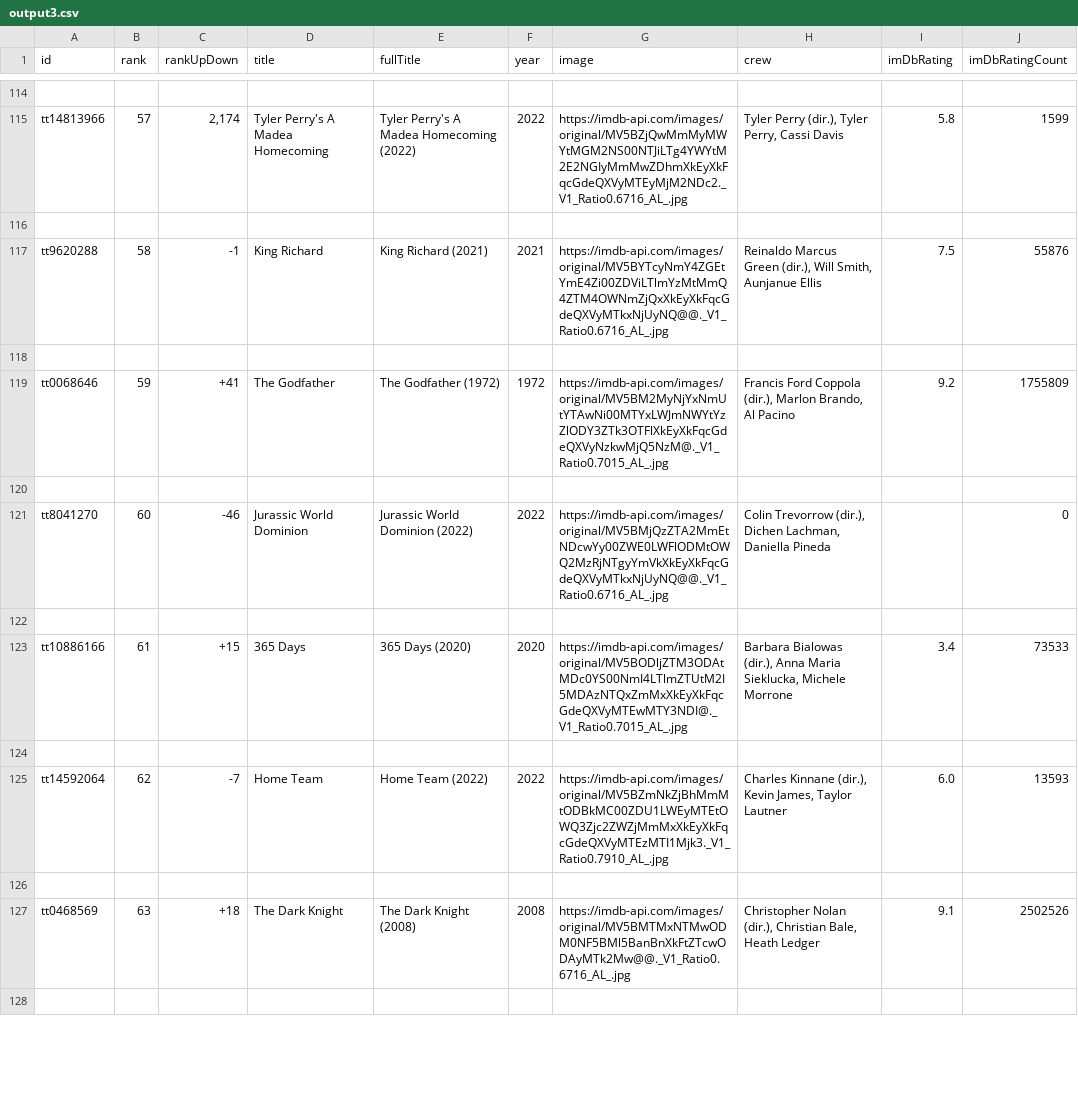
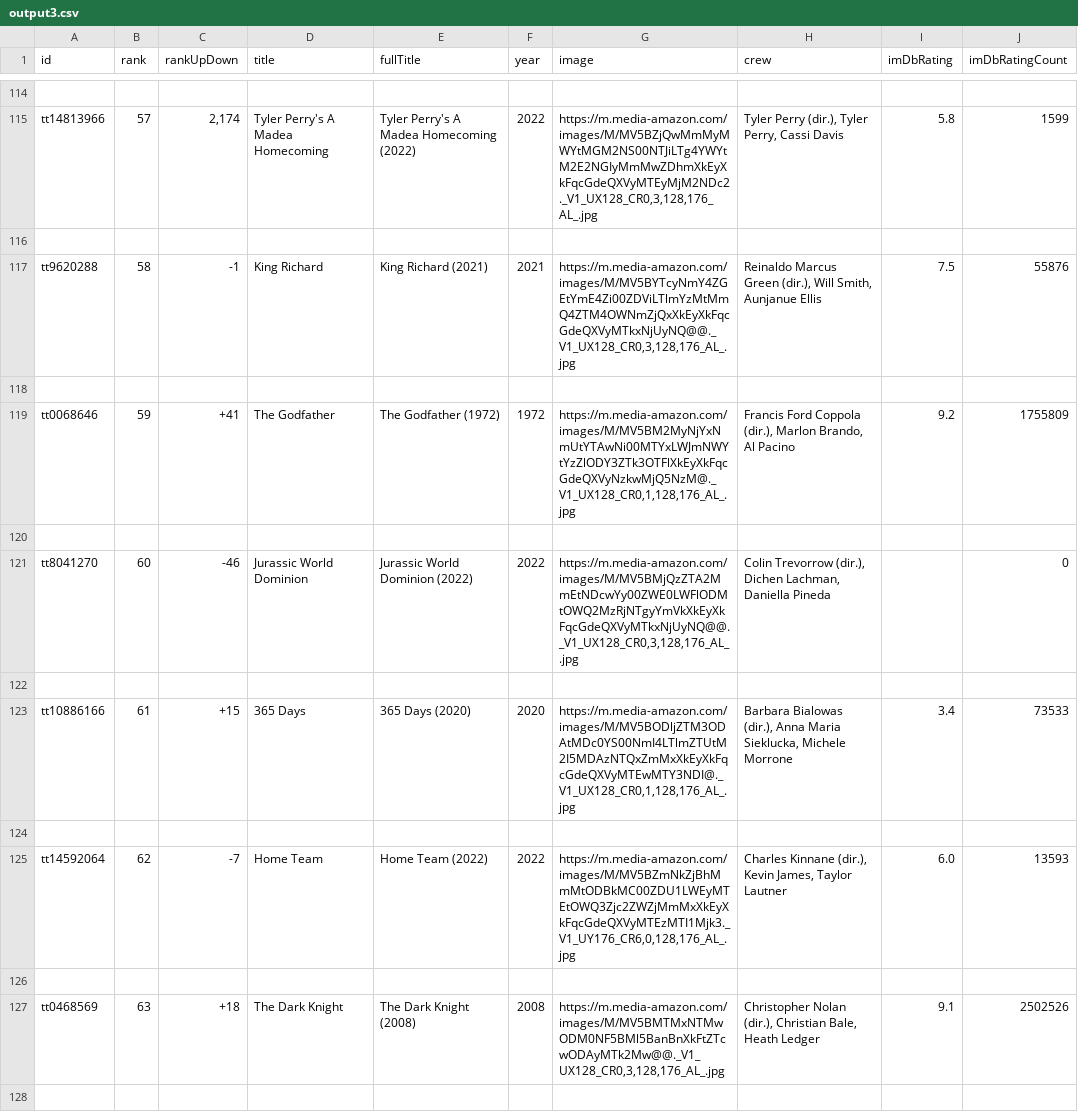
Before and after one commit to RVALLER/rvallerIMDBProject, a CSV file: output3.csv, drawn as a sheet; only a part is shown, gaps mark what is left out; the diff covers the shown part only; the diff names each change by its address in the sheet, - before the commit and + after, or states it on an @@ line.

```diff
--- a/output3.csv
+++ b/output3.csv
-G115 (image): https://imdb-api.com/images/original/MV5BZjQwMmMyMWYtMGM2NS00NTJiLTg4YWYtM2E2NGIyMmMwZDhmXkEyXkFqcGdeQXVyMTEyMjM2NDc2._V1_Ratio0.6716_AL_.jpg
+G115 (image): https://m.media-amazon.com/images/M/MV5BZjQwMmMyMWYtMGM2NS00NTJiLTg4YWYtM2E2NGIyMmMwZDhmXkEyXkFqcGdeQXVyMTEyMjM2NDc2._V1_UX128_CR0,3,128,176_AL_.jpg
-G117 (image): https://imdb-api.com/images/original/MV5BYTcyNmY4ZGEtYmE4Zi00ZDViLTlmYzMtMmQ4ZTM4OWNmZjQxXkEyXkFqcGdeQXVyMTkxNjUyNQ@@._V1_Ratio0.6716_AL_.jpg
+G117 (image): https://m.media-amazon.com/images/M/MV5BYTcyNmY4ZGEtYmE4Zi00ZDViLTlmYzMtMmQ4ZTM4OWNmZjQxXkEyXkFqcGdeQXVyMTkxNjUyNQ@@._V1_UX128_CR0,3,128,176_AL_.jpg
-G119 (image): https://imdb-api.com/images/original/MV5BM2MyNjYxNmUtYTAwNi00MTYxLWJmNWYtYzZlODY3ZTk3OTFlXkEyXkFqcGdeQXVyNzkwMjQ5NzM@._V1_Ratio0.7015_AL_.jpg
+G119 (image): https://m.media-amazon.com/images/M/MV5BM2MyNjYxNmUtYTAwNi00MTYxLWJmNWYtYzZlODY3ZTk3OTFlXkEyXkFqcGdeQXVyNzkwMjQ5NzM@._V1_UX128_CR0,1,128,176_AL_.jpg
-G121 (image): https://imdb-api.com/images/original/MV5BMjQzZTA2MmEtNDcwYy00ZWE0LWFlODMtOWQ2MzRjNTgyYmVkXkEyXkFqcGdeQXVyMTkxNjUyNQ@@._V1_Ratio0.6716_AL_.jpg
+G121 (image): https://m.media-amazon.com/images/M/MV5BMjQzZTA2MmEtNDcwYy00ZWE0LWFlODMtOWQ2MzRjNTgyYmVkXkEyXkFqcGdeQXVyMTkxNjUyNQ@@._V1_UX128_CR0,3,128,176_AL_.jpg
-G123 (image): https://imdb-api.com/images/original/MV5BODljZTM3ODAtMDc0YS00NmI4LTlmZTUtM2I5MDAzNTQxZmMxXkEyXkFqcGdeQXVyMTEwMTY3NDI@._V1_Ratio0.7015_AL_.jpg
+G123 (image): https://m.media-amazon.com/images/M/MV5BODljZTM3ODAtMDc0YS00NmI4LTlmZTUtM2I5MDAzNTQxZmMxXkEyXkFqcGdeQXVyMTEwMTY3NDI@._V1_UX128_CR0,1,128,176_AL_.jpg
-G125 (image): https://imdb-api.com/images/original/MV5BZmNkZjBhMmMtODBkMC00ZDU1LWEyMTEtOWQ3Zjc2ZWZjMmMxXkEyXkFqcGdeQXVyMTEzMTI1Mjk3._V1_Ratio0.7910_AL_.jpg
+G125 (image): https://m.media-amazon.com/images/M/MV5BZmNkZjBhMmMtODBkMC00ZDU1LWEyMTEtOWQ3Zjc2ZWZjMmMxXkEyXkFqcGdeQXVyMTEzMTI1Mjk3._V1_UY176_CR6,0,128,176_AL_.jpg
-G127 (image): https://imdb-api.com/images/original/MV5BMTMxNTMwODM0NF5BMl5BanBnXkFtZTcwODAyMTk2Mw@@._V1_Ratio0.6716_AL_.jpg
+G127 (image): https://m.media-amazon.com/images/M/MV5BMTMxNTMwODM0NF5BMl5BanBnXkFtZTcwODAyMTk2Mw@@._V1_UX128_CR0,3,128,176_AL_.jpg
```
Also changed, not shown: 93 edited cells elsewhere in this file, output2.csv, 8 other files.
